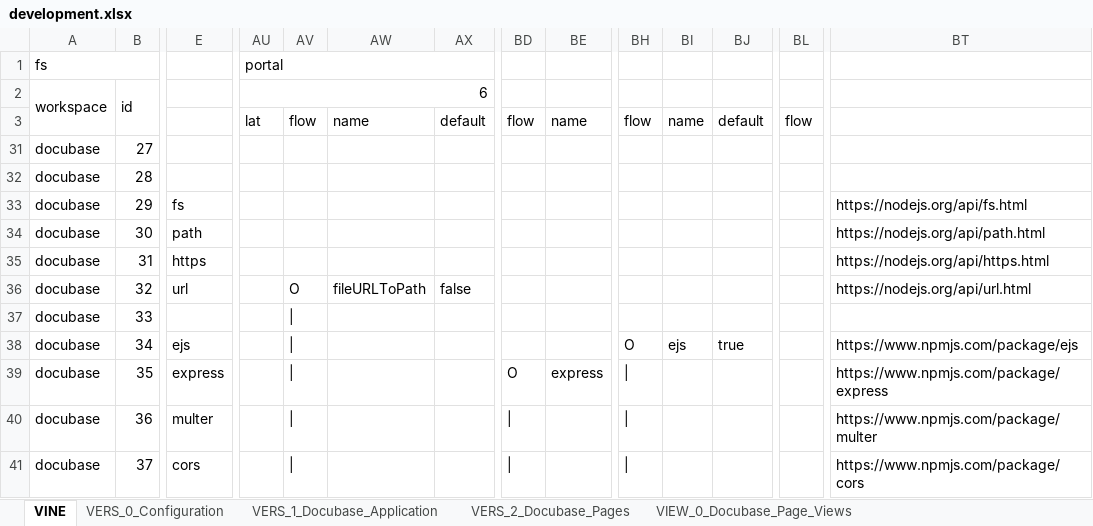
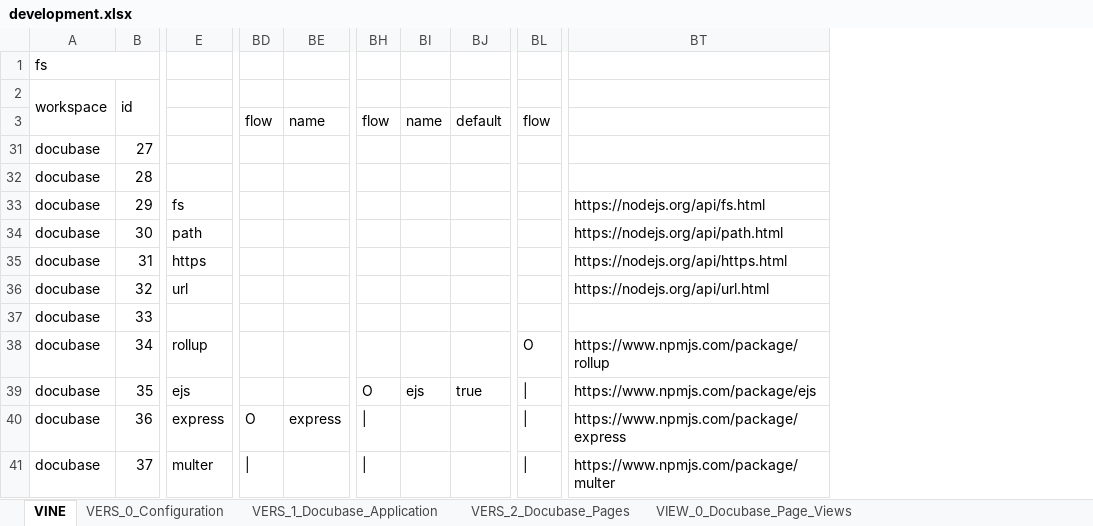
Before and after one commit to thomaspatrickwelborn/Digital-Flux-Capacitor, an Excel workbook: demonstrament/projects/001/development.xlsx, sheet VINE, drawn as a sheet; only a part is shown, gaps mark what is left out; values as stored, in another font and other column widths than the file's, no cell formats; removed rows and columns are numbered as before the commit, all else as after; the diff covers the shown part only; the diff names each change by its address in the sheet, - before the commit and + after, or states it on an @@ line.

```diff
--- a/demonstrament/projects/001/development.xlsx (sheet VINE)
+++ b/demonstrament/projects/001/development.xlsx (sheet VINE)
@@ column AU hidden, rows 1-3: portal | 6 | lat @@
@@ column AV hidden, rows 3-41: flow |  |  |  |  |  | O | | | | | | | | | | @@
@@ column AW hidden, rows 3-36: name |  |  |  |  |  | fileURLToPath @@
@@ column AX hidden, rows 3-36: default |  |  |  |  |  | false @@
-E38: ejs
+E38: rollup
-BH38: O
+BH38: (empty)
-BI38: ejs
+BI38: (empty)
-BJ38: true
+BJ38: (empty)
-BL38: (empty)
+BL38: O
-BT38: https://www.npmjs.com/package/ejs
+BT38: https://www.npmjs.com/package/rollup
-E39: express
+E39: ejs
-BD39: O
+BD39: (empty)
-BE39: express
+BE39: (empty)
-BH39: |
+BH39: O
-BI39: (empty)
+BI39: ejs
-BJ39: (empty)
+BJ39: true
-BL39:BL41: (empty)
+BL39:BL41: |
-BT39: https://www.npmjs.com/package/express
+BT39: https://www.npmjs.com/package/ejs
-E40: multer
+E40: express
-BD40: |
+BD40: O
-BE40: (empty)
+BE40: express
-BT40: https://www.npmjs.com/package/multer
+BT40: https://www.npmjs.com/package/express
-E41: cors
+E41: multer
-BT41: https://www.npmjs.com/package/cors
+BT41: https://www.npmjs.com/package/multer
```
Also changed, not shown: 2 added rows, 1 removed row and 110 edited cells elsewhere in this sheet, sheet VERS_0_Configuration, sheet VERS_1_Docubase_Application, sheet VERS_2_Docubase_Pages, sheet VIEW_0_Docubase_Page_Views, cell formats, 3 other files.
